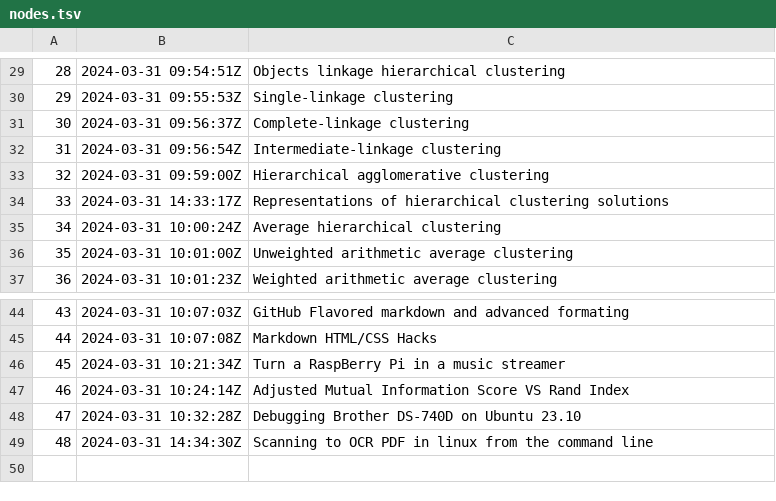
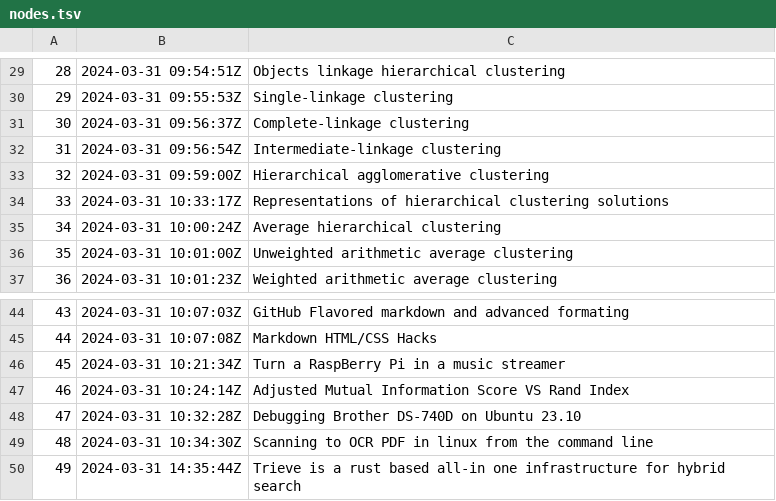
Before and after one commit to alxn0/zet, a TSV file: docs/dex/nodes.tsv, drawn as a sheet; only a part is shown, gaps mark what is left out.

Commit message:
Trieve is a rust based all-in one infrastructure for hybrid search

```diff
--- a/docs/dex/nodes.tsv
+++ b/docs/dex/nodes.tsv
@@ -33,3 +33,3 @@
 32	2024-03-31 09:59:00Z	Hierarchical agglomerative clustering
-33	2024-03-31 14:33:17Z	Representations of hierarchical clustering solutions
+33	2024-03-31 10:33:17Z	Representations of hierarchical clustering solutions
 34	2024-03-31 10:00:24Z	Average hierarchical clustering
@@ -48,2 +48,3 @@
 47	2024-03-31 10:32:28Z	Debugging Brother DS-740D on Ubuntu 23.10
-48	2024-03-31 14:34:30Z	Scanning to OCR PDF in linux from the command line
+48	2024-03-31 10:34:30Z	Scanning to OCR PDF in linux from the command line
+49	2024-03-31 14:35:44Z	Trieve is a rust based all-in one infrastructure for hybrid search
```
Also changed, not shown: 4 other files.
